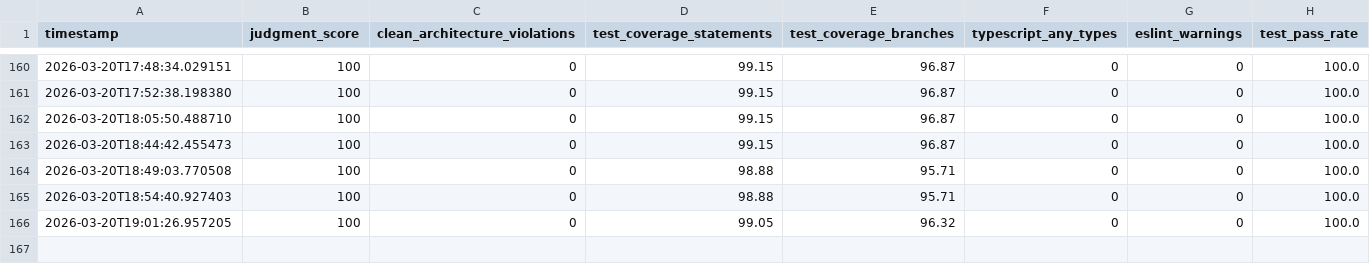
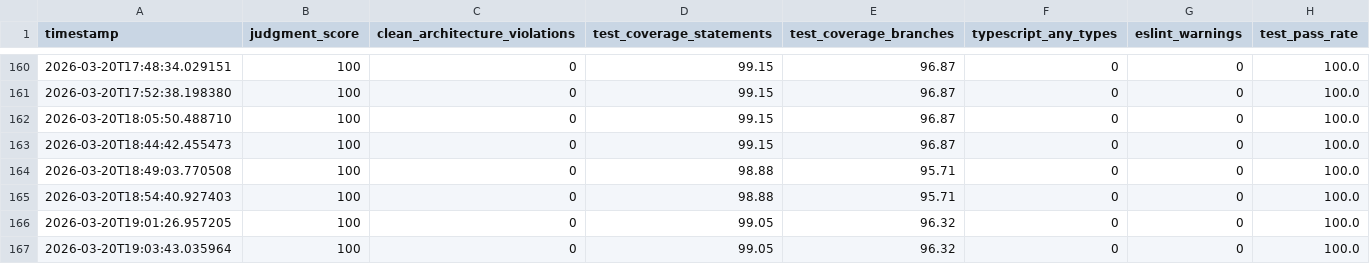
Before and after one commit to nobu007/yka_ikiiki_record, a CSV file: data/judgment_metrics.csv, drawn as a sheet; only a part is shown, gaps mark what is left out; the diff names each change by its address in the sheet, - before the commit and + after, or states it on an @@ line.

Commit message:
metrics: record judgment score 100/100 for 2026-03-20T19:03:00
System maintains optimal quality after test coverage improvements:
- JudgmentScore: 100/100
- Tests: 1365/1365 passing (100%)
- Coverage: 99.05% statements, 95.44% branches
- Clean Architecture violations: 0
- TypeScript any types: 0

Previous cycle improved /api/metrics coverage from 82.14% to 92.85%.

```diff
--- a/data/judgment_metrics.csv
+++ b/data/judgment_metrics.csv
+row 167: 2026-03-20T19:03:43.035964 | 100 | 0 | 99.05 | 96.32 | 0 | 0 | 100.0
```
